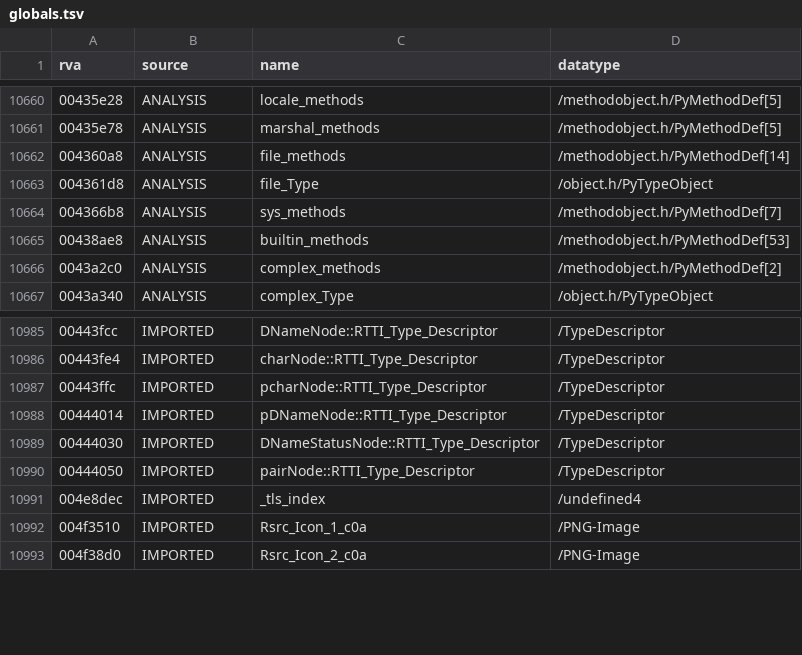
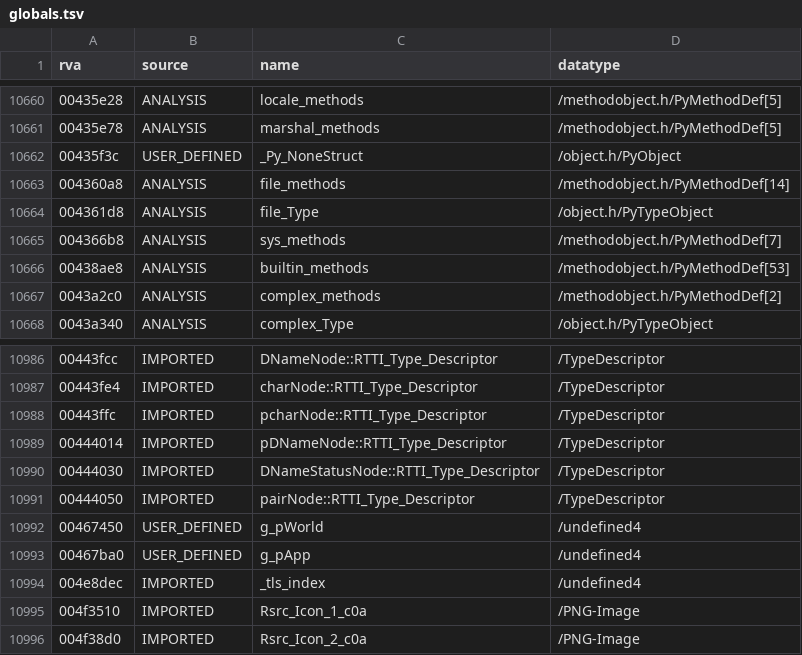
Before and after one commit to Blackwolf1337/scrapland, a TSV file: symbols/globals.tsv, drawn as a sheet; only a part is shown, gaps mark what is left out.

```diff
--- a/symbols/globals.tsv
+++ b/symbols/globals.tsv
@@ -10661,2 +10661,3 @@ rva	source	name	datatype
 00435e78	ANALYSIS	marshal_methods	/methodobject.h/PyMethodDef[5]
+00435f3c	USER_DEFINED	_Py_NoneStruct	/object.h/PyObject
 004360a8	ANALYSIS	file_methods	/methodobject.h/PyMethodDef[14]
@@ -10990,2 +10991,4 @@ rva	source	name	datatype
 00444050	IMPORTED	pairNode::RTTI_Type_Descriptor	/TypeDescriptor
+00467450	USER_DEFINED	g_pWorld	/undefined4
+00467ba0	USER_DEFINED	g_pApp	/undefined4
 004e8dec	IMPORTED	_tls_index	/undefined4
```
Also changed, not shown: symbols/functions.tsv, 25 other files.
